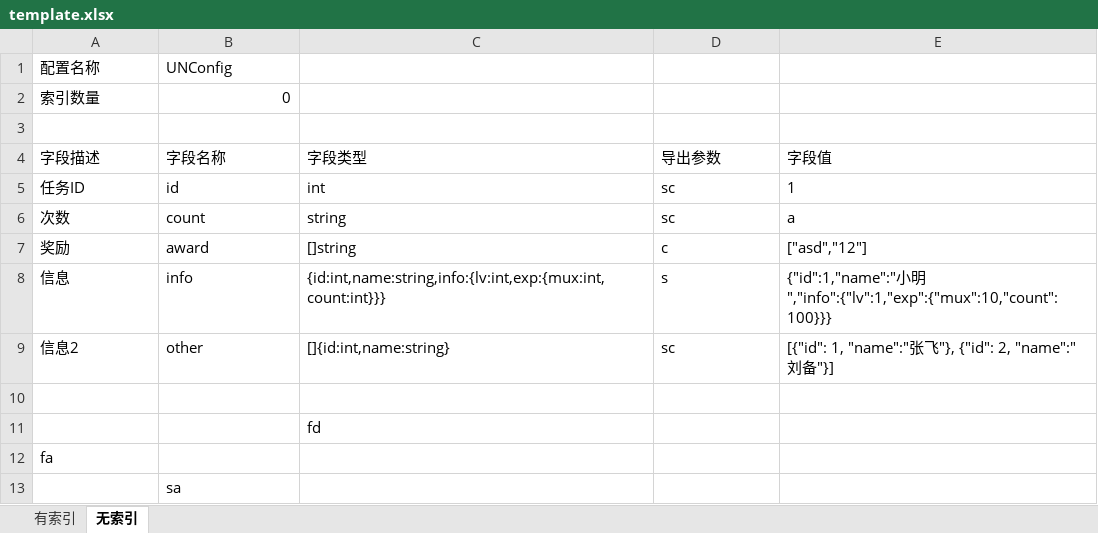
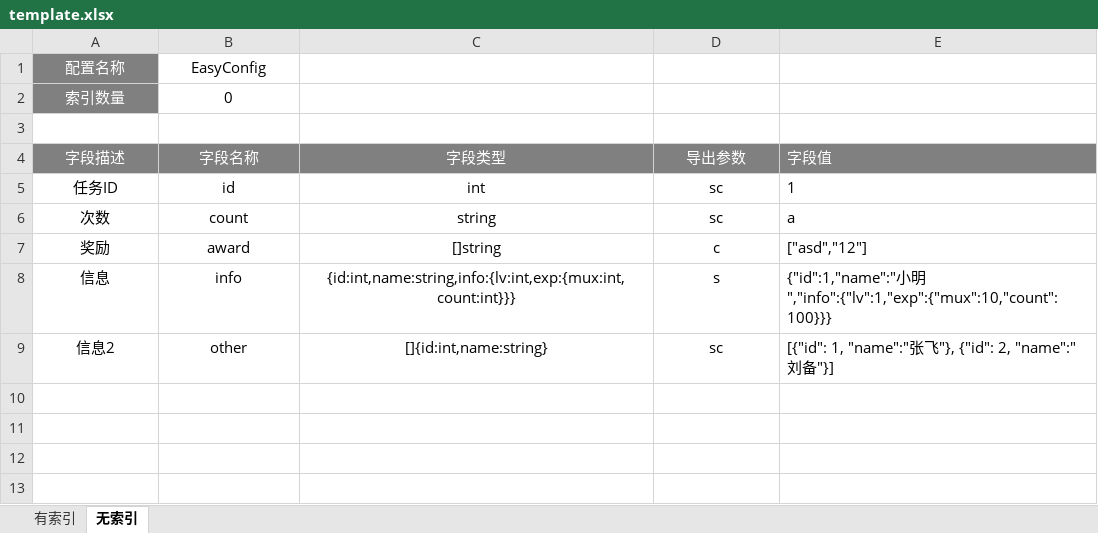
Before and after one commit to kercylan98/minotaur, an Excel workbook: planner/configexport/template.xlsx, sheet 无索引, drawn as a sheet; values as stored, in another font and other column widths than the file's, no borders; the diff names each change by its address in the sheet, - before the commit and + after, or states it on an @@ line.

```diff
--- a/planner/configexport/template.xlsx (sheet 无索引)
+++ b/planner/configexport/template.xlsx (sheet 无索引)
-A1:B1 alignment: left
+A1:B1 alignment: center
@@ A1:A2 fill: none → #808080, text colour: black → #FFFFFF @@
-B1 (字段名称): UNConfig
+B1 (字段名称): EasyConfig
-A2 alignment: left
+A2 alignment: center
-B2 alignment: right
+B2 alignment: center
-A4:D9 alignment: left
+A4:D9 alignment: center
@@ A4:E4 fill: none → #808080, text colour: black → #FFFFFF @@
-row 10: (empty)
-row 11:  |  | fd
-row 12: fa
-row 13:  | sa
```
Also changed, not shown: sheet 有索引.
